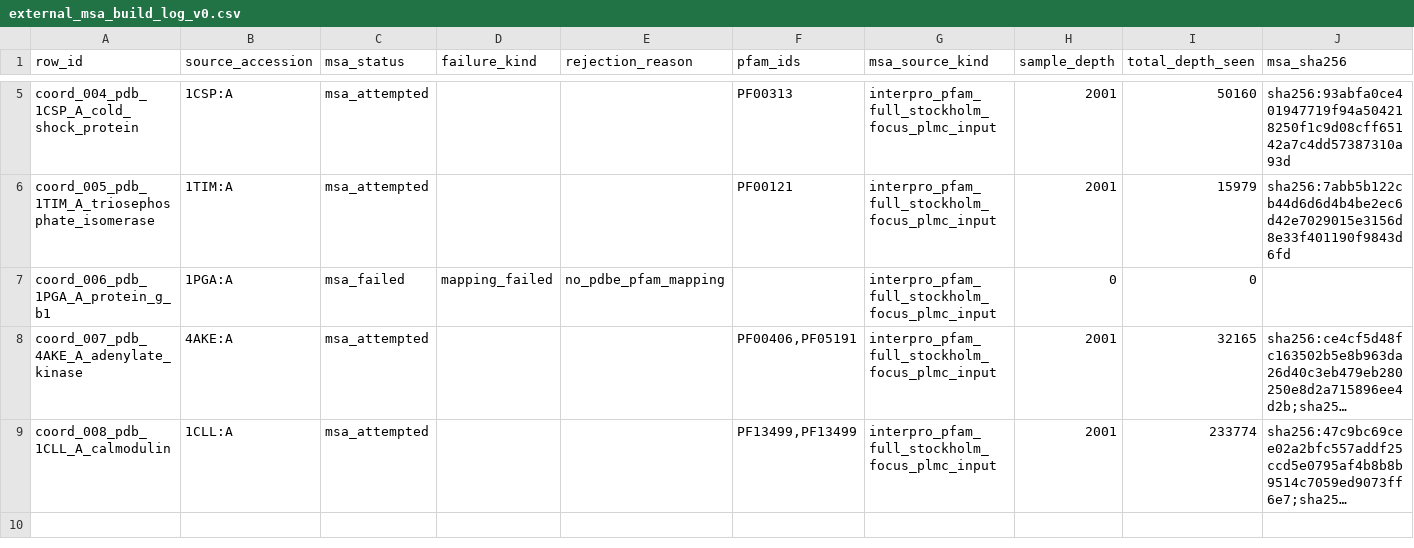
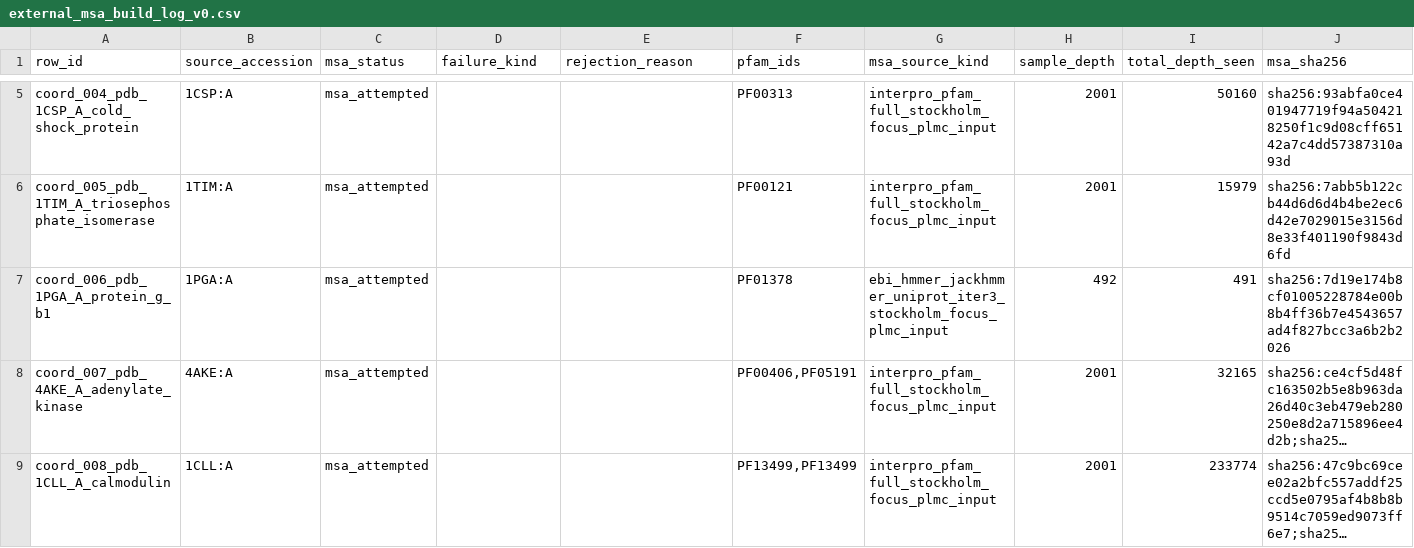
Before and after one commit to DraganaMitova/pharmacotopology, a CSV file: first_contact_clean_pharmacotopology_layer_run/external_msa_build_log_v0.csv, drawn as a sheet; only a part is shown, gaps mark what is left out; long unchanged cells end in …; the diff names each change by its address in the sheet, - before the commit and + after, or states it on an @@ line.

```diff
--- a/first_contact_clean_pharmacotopology_layer_run/external_msa_build_log_v0.csv
+++ b/first_contact_clean_pharmacotopology_layer_run/external_msa_build_log_v0.csv
-C7 (msa_status): msa_failed
+C7 (msa_status): msa_attempted
-D7 (failure_kind): mapping_failed
+D7 (failure_kind): (empty)
-E7 (rejection_reason): no_pdbe_pfam_mapping
+E7 (rejection_reason): (empty)
-F7 (pfam_ids): (empty)
+F7 (pfam_ids): PF01378
-G7 (msa_source_kind): interpro_pfam_full_stockholm_focus_plmc_input
+G7 (msa_source_kind): ebi_hmmer_jackhmmer_uniprot_iter3_stockholm_focus_plmc_input
-H7 (sample_depth): 0
+H7 (sample_depth): 492
-I7 (total_depth_seen): 0
+I7 (total_depth_seen): 491
-J7 (msa_sha256): (empty)
+J7 (msa_sha256): sha256:7d19e174b8cf01005228784e00b8b4ff36b7e4543657ad4f827bcc3a6b2b2026
```
Also changed, not shown: first_contact_clean_pharmacotopology_layer_run/external_coupling_build_log_v0.csv, first_contact_clean_pharmacotopology_layer_run/external_coupling_trace_loop_controls.csv, 14 other files.
